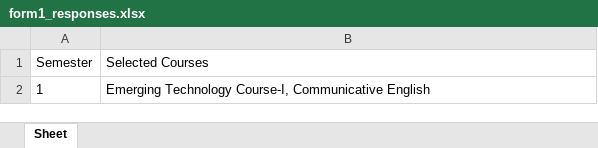
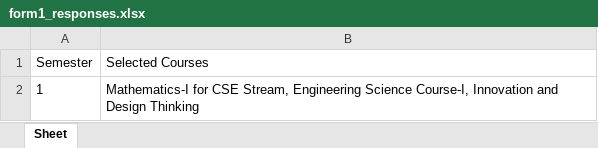
Before and after one commit to ANUJDWIVDI/skill_swap_2.0, an Excel workbook: form1_responses.xlsx, sheet Sheet, drawn as a sheet; values as stored, in another font and other column widths than the file's, no borders; the diff names each change by its address in the sheet, - before the commit and + after, or states it on an @@ line.

```diff
--- a/form1_responses.xlsx (sheet Sheet)
+++ b/form1_responses.xlsx (sheet Sheet)
-B2 (Selected Courses): Emerging Technology Course-I, Communicative English
+B2 (Selected Courses): Mathematics-I for CSE Stream, Engineering Science Course-I, Innovation and Design Thinking
```
Also changed, not shown: form2_responses.xlsx, 7 other files.
